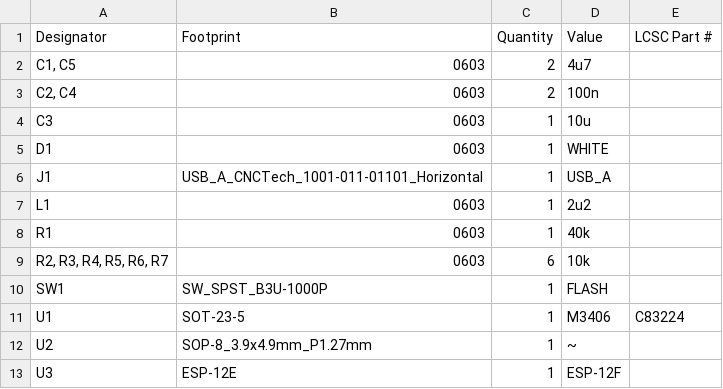
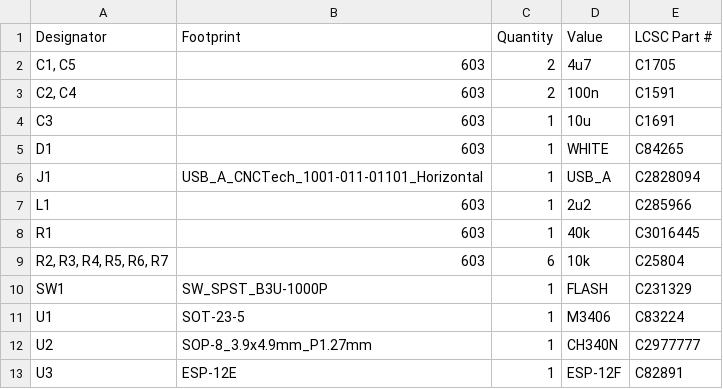
Before and after one commit to kounocom/SlimeDongle-ESP-Board, a CSV file: Outputs/bom.csv, drawn as a sheet.

Commit message:
bom was fucky

```diff
--- a/Outputs/bom.csv
+++ b/Outputs/bom.csv
@@ -1,13 +1,13 @@
 Designator,Footprint,Quantity,Value,LCSC Part #
-"C1, C5",0603,2,4u7,
-"C2, C4",0603,2,100n,
-C3,0603,1,10u,
-D1,0603,1,WHITE,
-J1,USB_A_CNCTech_1001-011-01101_Horizontal,1,USB_A,
-L1,0603,1,2u2,
-R1,0603,1,40k,
-"R2, R3, R4, R5, R6, R7",0603,6,10k,
-SW1,SW_SPST_B3U-1000P,1,FLASH,
+"C1, C5",603,2,4u7,C1705
+"C2, C4",603,2,100n,C1591
+C3,603,1,10u,C1691
+D1,603,1,WHITE,C84265
+J1,USB_A_CNCTech_1001-011-01101_Horizontal,1,USB_A,C2828094
+L1,603,1,2u2,C285966
+R1,603,1,40k,C3016445
+"R2, R3, R4, R5, R6, R7",603,6,10k,C25804
+SW1,SW_SPST_B3U-1000P,1,FLASH,C231329
 U1,SOT-23-5,1,M3406,C83224
-U2,SOP-8_3.9x4.9mm_P1.27mm,1,~,
-U3,ESP-12E,1,ESP-12F,
+U2,SOP-8_3.9x4.9mm_P1.27mm,1,CH340N,C2977777
+U3,ESP-12E,1,ESP-12F,C82891
```
